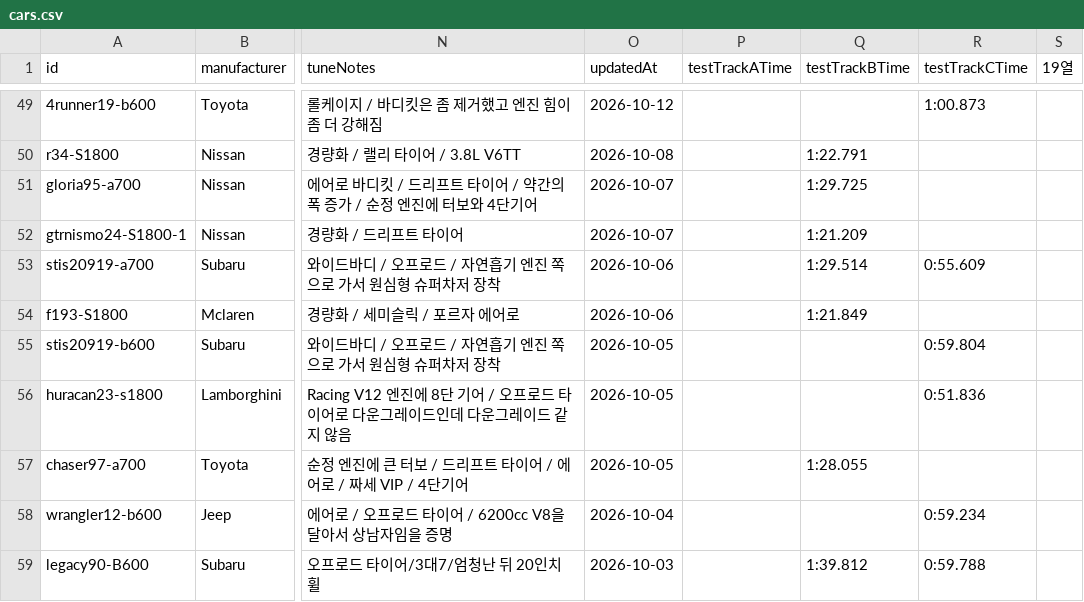
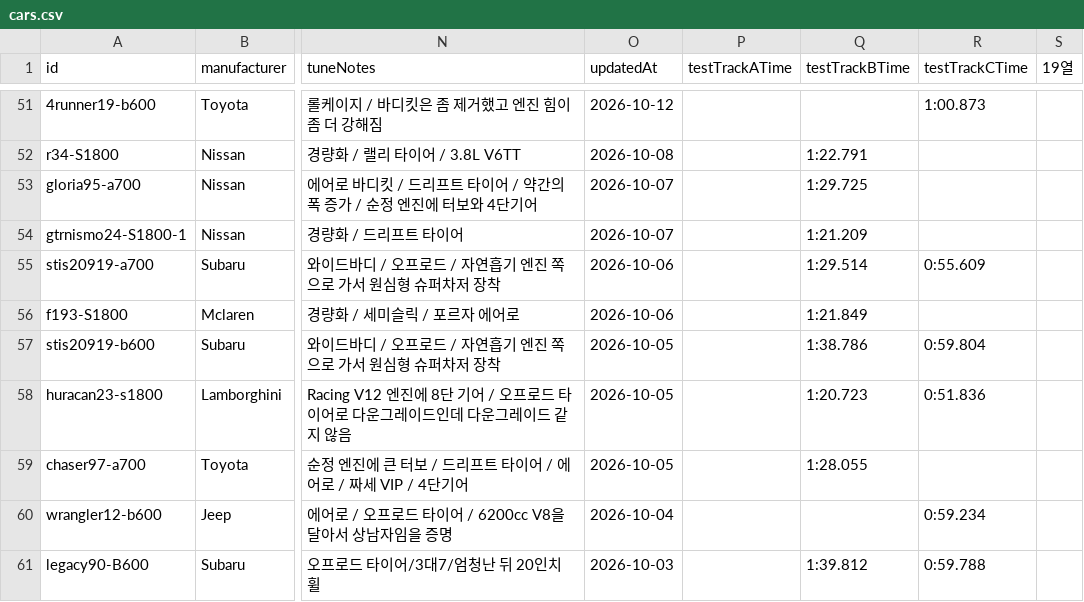
Before and after one commit to Lepe1210/forza6-tuning-archive-lepe, a CSV file: data/cars.csv, drawn as a sheet; only a part is shown, gaps mark what is left out; addresses are those after the commit; the diff covers the shown part only; the diff names each change by its address in the sheet, - before the commit and + after, or states it on an @@ line.

```diff
--- a/data/cars.csv
+++ b/data/cars.csv
-Q57 (testTrackBTime): (empty)
+Q57 (testTrackBTime): 1:38.786
-Q58 (testTrackBTime): (empty)
+Q58 (testTrackBTime): 1:20.723
```
Also changed, not shown: 2 added rows, 1 removed row and 10 edited cells elsewhere in this file, 2 other files.
